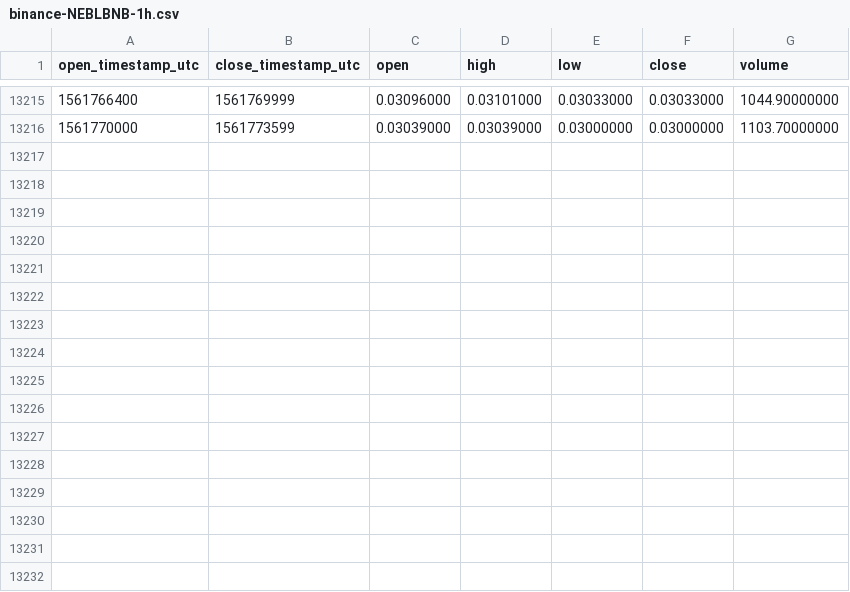
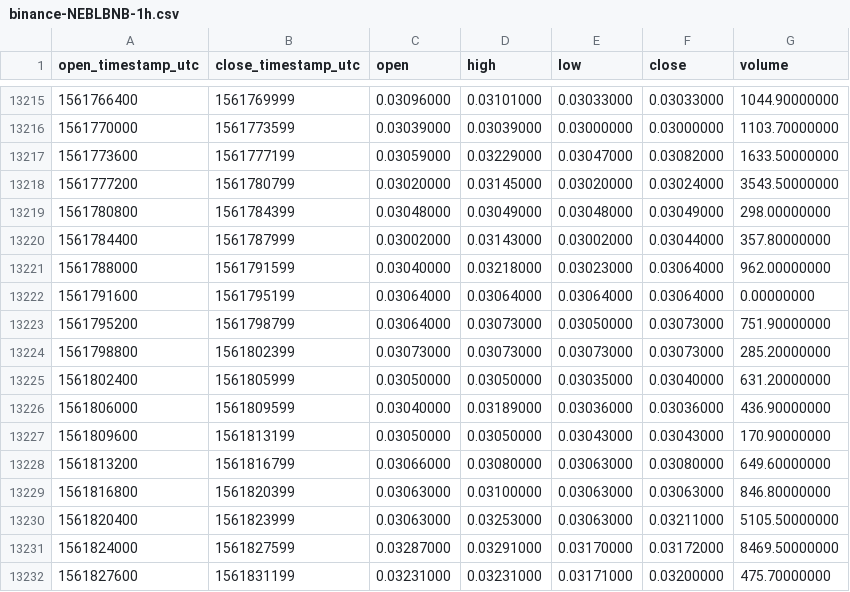
Before and after one commit to cryptobigbro/binance-NEBLBNB, a CSV file: binance-NEBLBNB-1h.csv, drawn as a sheet; only a part is shown, gaps mark what is left out; the diff names each change by its address in the sheet, - before the commit and + after, or states it on an @@ line.

Commit message:
Update OHLCV data.

```diff
--- a/binance-NEBLBNB-1h.csv
+++ b/binance-NEBLBNB-1h.csv
+row 13217: 1561773600 | 1561777199 | 0.03059000 | 0.03229000 | 0.03047000 | 0.03082000 | 1633.50000000
+row 13218: 1561777200 | 1561780799 | 0.03020000 | 0.03145000 | 0.03020000 | 0.03024000 | 3543.50000000
+row 13219: 1561780800 | 1561784399 | 0.03048000 | 0.03049000 | 0.03048000 | 0.03049000 | 298.00000000
+row 13220: 1561784400 | 1561787999 | 0.03002000 | 0.03143000 | 0.03002000 | 0.03044000 | 357.80000000
+row 13221: 1561788000 | 1561791599 | 0.03040000 | 0.03218000 | 0.03023000 | 0.03064000 | 962.00000000
+row 13222: 1561791600 | 1561795199 | 0.03064000 | 0.03064000 | 0.03064000 | 0.03064000 | 0.00000000
+row 13223: 1561795200 | 1561798799 | 0.03064000 | 0.03073000 | 0.03050000 | 0.03073000 | 751.90000000
+row 13224: 1561798800 | 1561802399 | 0.03073000 | 0.03073000 | 0.03073000 | 0.03073000 | 285.20000000
+row 13225: 1561802400 | 1561805999 | 0.03050000 | 0.03050000 | 0.03035000 | 0.03040000 | 631.20000000
+row 13226: 1561806000 | 1561809599 | 0.03040000 | 0.03189000 | 0.03036000 | 0.03036000 | 436.90000000
+row 13227: 1561809600 | 1561813199 | 0.03050000 | 0.03050000 | 0.03043000 | 0.03043000 | 170.90000000
+row 13228: 1561813200 | 1561816799 | 0.03066000 | 0.03080000 | 0.03063000 | 0.03080000 | 649.60000000
+row 13229: 1561816800 | 1561820399 | 0.03063000 | 0.03100000 | 0.03063000 | 0.03063000 | 846.80000000
+row 13230: 1561820400 | 1561823999 | 0.03063000 | 0.03253000 | 0.03063000 | 0.03211000 | 5105.50000000
+row 13231: 1561824000 | 1561827599 | 0.03287000 | 0.03291000 | 0.03170000 | 0.03172000 | 8469.50000000
+row 13232: 1561827600 | 1561831199 | 0.03231000 | 0.03231000 | 0.03171000 | 0.03200000 | 475.70000000
```
